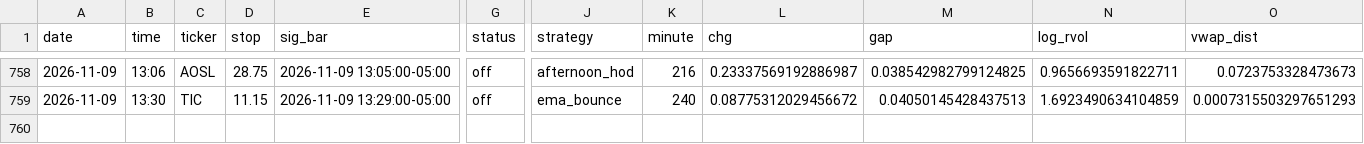
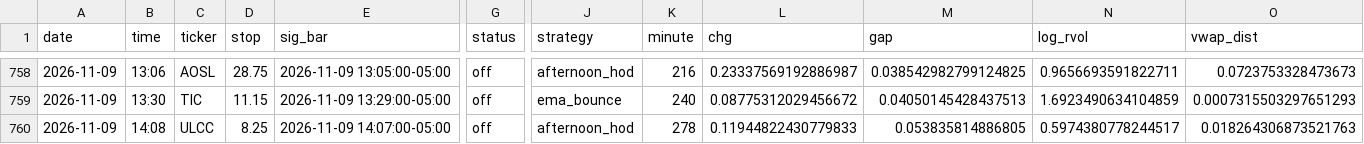
Before and after one commit to newurbaninfluence-lgtm/paper-trading-bot, a CSV file: signals.csv, drawn as a sheet; only a part is shown, gaps mark what is left out; rows hold the shown columns only; the diff names each change by its address in the sheet, - before the commit and + after, or states it on an @@ line.

```diff
--- a/signals.csv
+++ b/signals.csv
+row 760: 2026-11-09 | 14:08 | ULCC | 8.25 | 2026-11-09 14:07:00-05:00 | off | afternoon_hod | 278 | 0.11944822430779833 | 0.053835814886805 | 0.5974380778244517 | 0.018264306873521763
```
Also changed, not shown: 2 other files.
